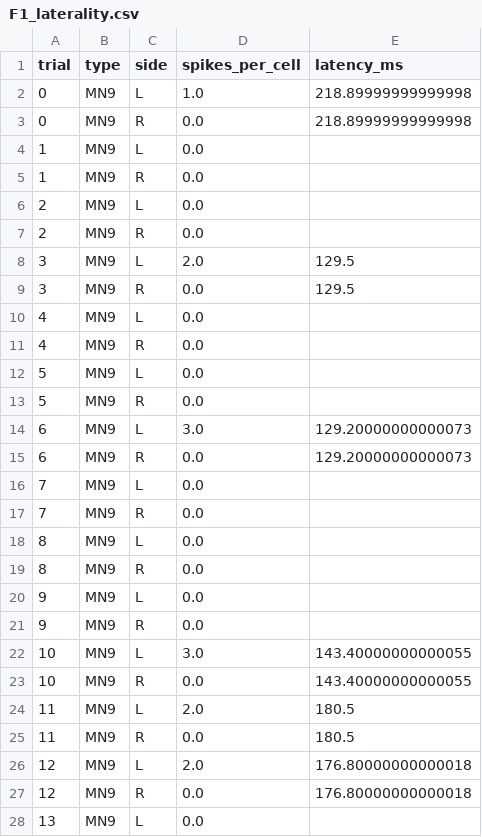
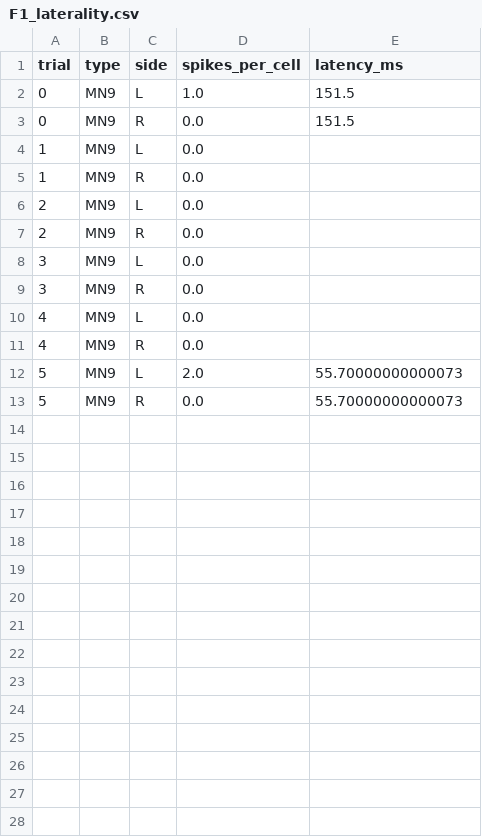
Before and after one commit to IONOFIELD/FLY, a CSV file: results/feeding/F1_laterality.csv, drawn as a sheet; only a part is shown; the diff covers the shown part only.

```diff
--- a/results/feeding/F1_laterality.csv
+++ b/results/feeding/F1_laterality.csv
@@ -1,4 +1,4 @@
 trial,type,side,spikes_per_cell,latency_ms
-0,MN9,L,1.0,218.89999999999998
-0,MN9,R,0.0,218.89999999999998
+0,MN9,L,1.0,151.5
+0,MN9,R,0.0,151.5
 1,MN9,L,0.0,
@@ -7,22 +7,7 @@ trial,type,side,spikes_per_cell,latency_ms
 2,MN9,R,0.0,
-3,MN9,L,2.0,129.5
-3,MN9,R,0.0,129.5
+3,MN9,L,0.0,
+3,MN9,R,0.0,
 4,MN9,L,0.0,
 4,MN9,R,0.0,
-5,MN9,L,0.0,
-5,MN9,R,0.0,
-6,MN9,L,3.0,129.20000000000073
-6,MN9,R,0.0,129.20000000000073
-7,MN9,L,0.0,
-7,MN9,R,0.0,
-8,MN9,L,0.0,
-8,MN9,R,0.0,
-9,MN9,L,0.0,
-9,MN9,R,0.0,
-10,MN9,L,3.0,143.40000000000055
-10,MN9,R,0.0,143.40000000000055
-11,MN9,L,2.0,180.5
-11,MN9,R,0.0,180.5
-12,MN9,L,2.0,176.80000000000018
-12,MN9,R,0.0,176.80000000000018
-13,MN9,L,0.0,
+5,MN9,L,2.0,55.70000000000073
+5,MN9,R,0.0,55.70000000000073
```
Also changed, not shown: 13 removed rows elsewhere in this file, results/gf_escape/real_chemical_only.csv, results/gf_escape/real_electrical.csv, 13 other files.
